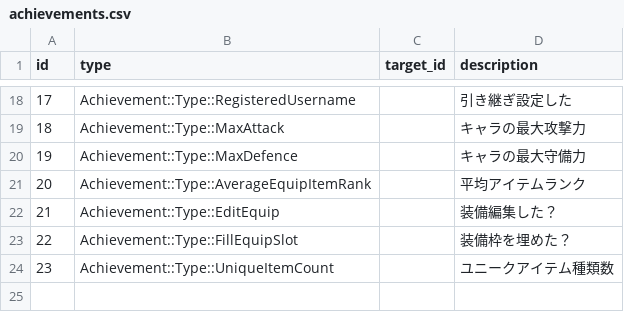
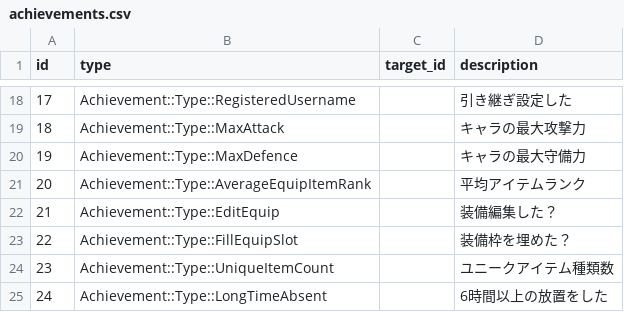
Before and after one commit to jyllsarta/stray-masterdata, a CSV file: seeds/achievements.csv, drawn as a sheet; only a part is shown, gaps mark what is left out; the diff names each change by its address in the sheet, - before the commit and + after, or states it on an @@ line.

```diff
--- a/seeds/achievements.csv
+++ b/seeds/achievements.csv
+row 25: 24 | Achievement::Type::LongTimeAbsent |  | 6時間以上の放置をした
```
Also changed, not shown: seeds/achievement_step_rewards.csv, seeds/achievement_steps.csv.
